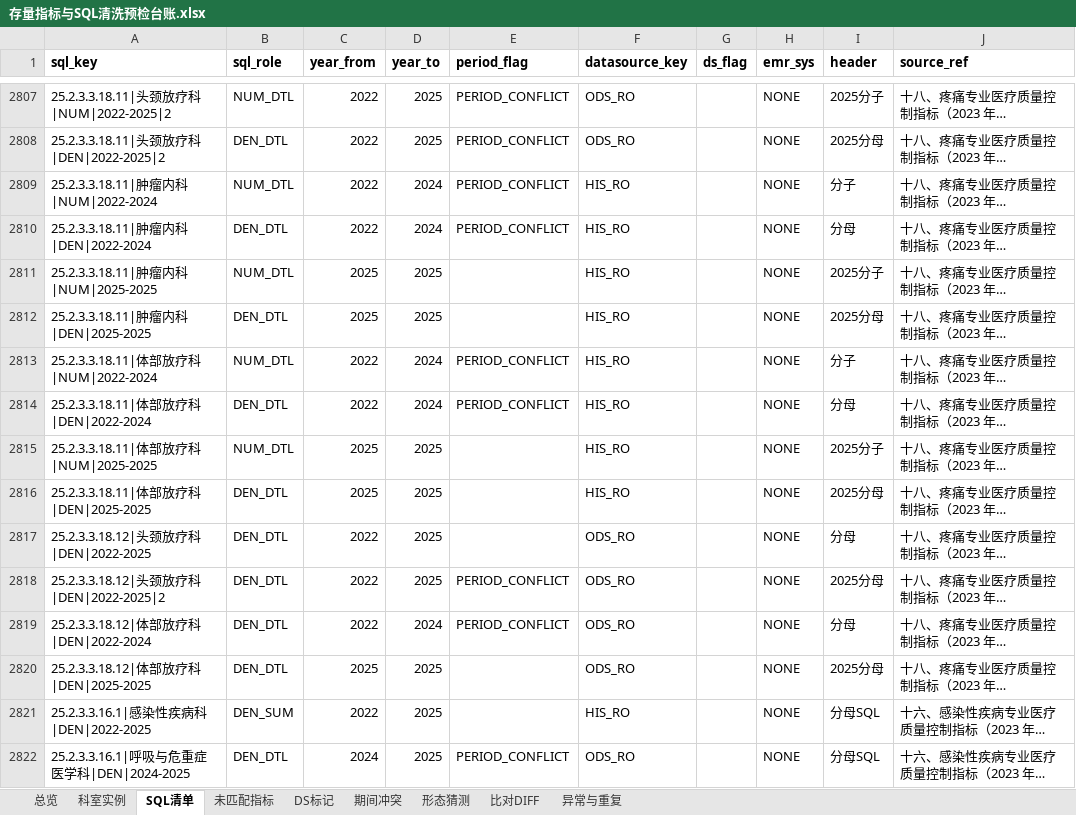
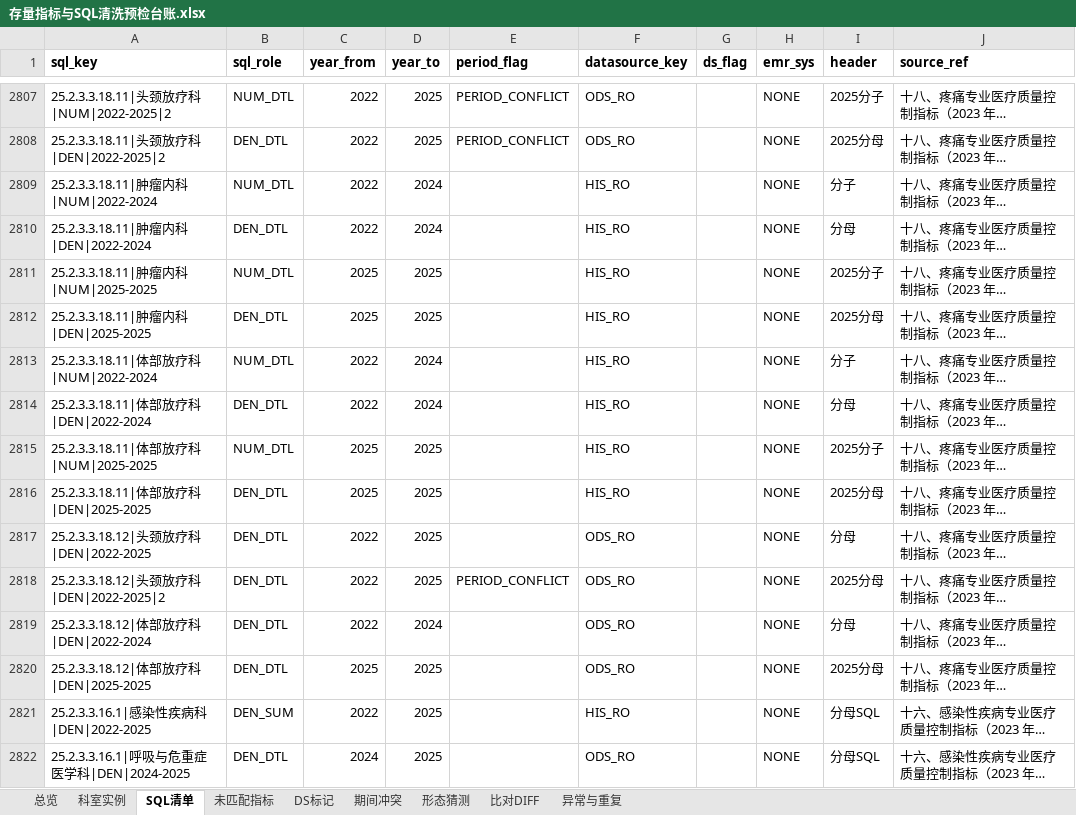
Before and after one commit to pengpeng112/hospital-eval, an Excel workbook: docs/reports/存量指标与SQL清洗预检台账.xlsx, sheet SQL清单, drawn as a sheet; only a part is shown, gaps mark what is left out; long unchanged cells end in …; values as stored, in another font and other column widths than the file's, no borders; the diff covers the shown part only; the diff names each change by its address in the sheet, - before the commit and + after, or states it on an @@ line.

```diff
--- a/docs/reports/存量指标与SQL清洗预检台账.xlsx (sheet SQL清单)
+++ b/docs/reports/存量指标与SQL清洗预检台账.xlsx (sheet SQL清单)
-E2809:E2810 (period_flag): PERIOD_CONFLICT
+E2809:E2810 (period_flag): (empty)
-E2813:E2814 (period_flag): PERIOD_CONFLICT
+E2813:E2814 (period_flag): (empty)
-E2819 (period_flag): PERIOD_CONFLICT
+E2819 (period_flag): (empty)
-E2822 (period_flag): PERIOD_CONFLICT
+E2822 (period_flag): (empty)
```
Also changed, not shown: 117 edited cells elsewhere in this sheet, sheet 期间冲突, 18 other files.
